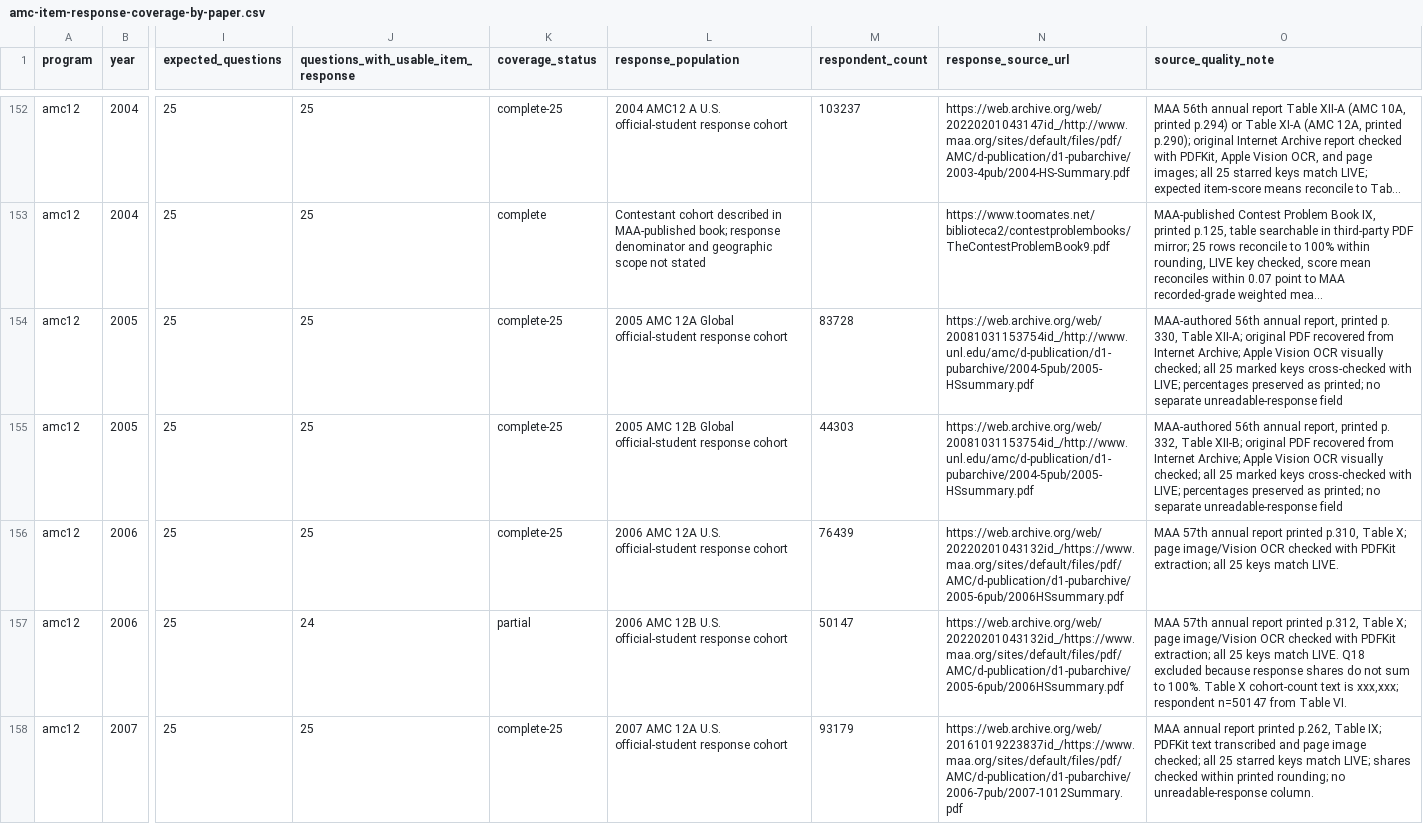
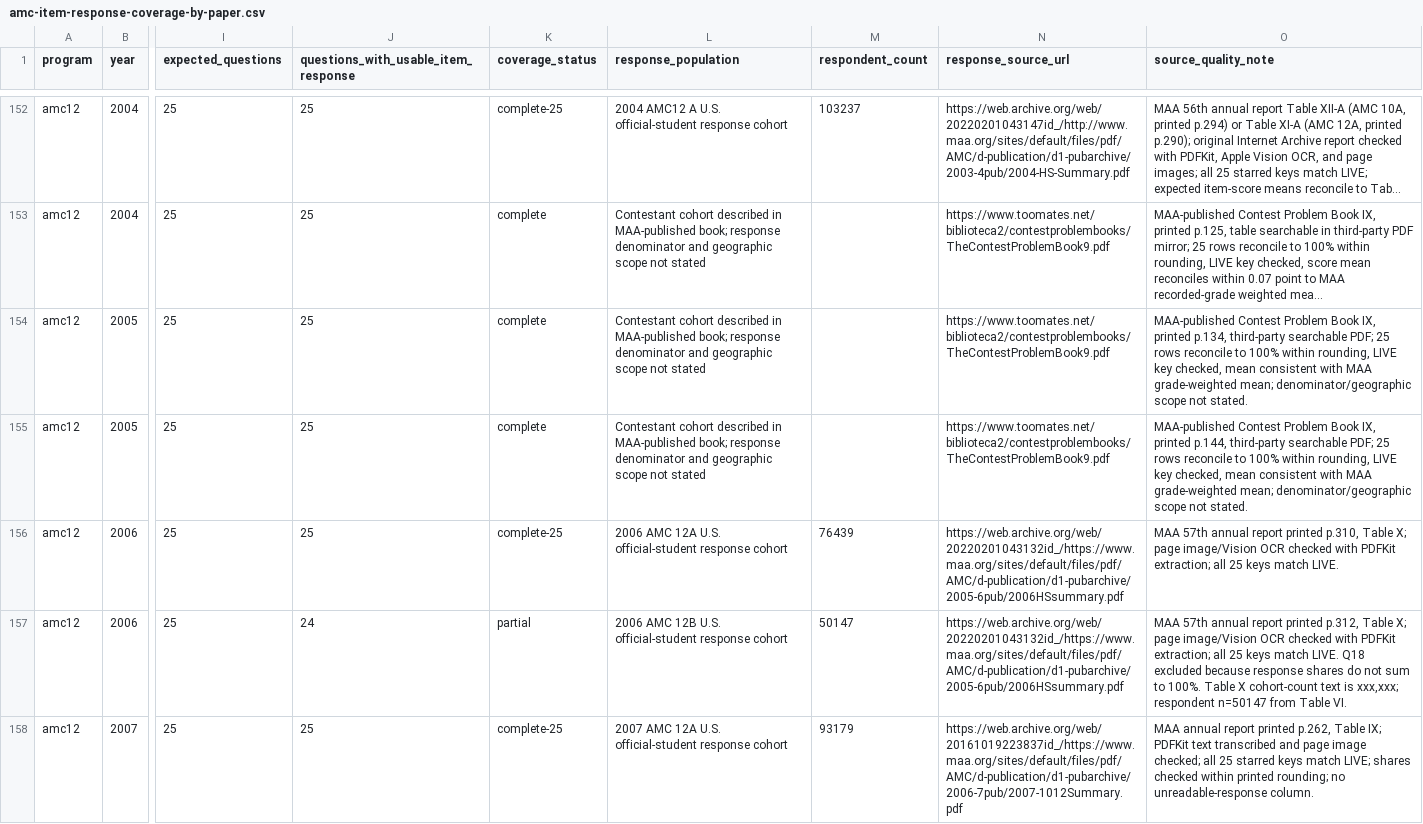
Before and after one commit to docssam1/lete-on, a CSV file: boarding-school-math/competition/historical-amc-grade/amc-item-response-coverage-by-paper.csv, drawn as a sheet; only a part is shown, gaps mark what is left out; long unchanged cells end in …; the diff names each change by its address in the sheet, - before the commit and + after, or states it on an @@ line.

Commit message:
Add 2005 AMC 12 response tables

```diff
--- a/boarding-school-math/competition/historical-amc-grade/amc-item-response-coverage-by-paper.csv
+++ b/boarding-school-math/competition/historical-amc-grade/amc-item-response-coverage-by-paper.csv
-K154:K155 (coverage_status): complete-25
+K154:K155 (coverage_status): complete
-L154 (response_population): 2005 AMC 12A Global official-student response cohort
+L154 (response_population): Contestant cohort described in MAA-published book; response denominator and geographic scope not stated
-M154 (respondent_count): 83728
+M154 (respondent_count): (empty)
-N154:N155 (response_source_url): https://web.archive.org/web/20081031153754id_/http://www.unl.edu/amc/d-publication/d1-pubarchive/2004-5pub/2005-HSsummary.pdf
+N154:N155 (response_source_url): https://www.toomates.net/biblioteca2/contestproblembooks/TheContestProblemBook9.pdf
-O154 (source_quality_note): MAA-authored 56th annual report, printed p. 330, Table XII-A; original PDF recovered from Internet Archive; Apple Vision OCR visually checked; all 25 marked keys cross-checked with LIVE; percentages preserved as printed; no separate unreadable-response field
+O154 (source_quality_note): MAA-published Contest Problem Book IX, printed p.134, third-party searchable PDF; 25 rows reconcile to 100% within rounding, LIVE key checked, mean consistent with MAA grade-weighted mean; denominator/geographic scope not stated.
-L155 (response_population): 2005 AMC 12B Global official-student response cohort
+L155 (response_population): Contestant cohort described in MAA-published book; response denominator and geographic scope not stated
-M155 (respondent_count): 44303
+M155 (respondent_count): (empty)
-O155 (source_quality_note): MAA-authored 56th annual report, printed p. 332, Table XII-B; original PDF recovered from Internet Archive; Apple Vision OCR visually checked; all 25 marked keys cross-checked with LIVE; percentages preserved as printed; no separate unreadable-response field
+O155 (source_quality_note): MAA-published Contest Problem Book IX, printed p.144, third-party searchable PDF; 25 rows reconcile to 100% within rounding, LIVE key checked, mean consistent with MAA grade-weighted mean; denominator/geographic scope not stated.
```
Also changed, not shown: 5 other files.
